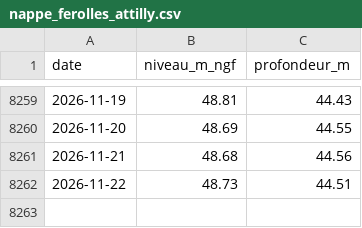
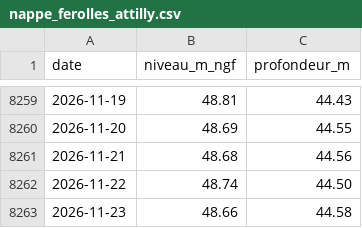
Before and after one commit to antreizh/meteotigery, a CSV file: data/nappe_ferolles_attilly.csv, drawn as a sheet; only a part is shown, gaps mark what is left out.

```diff
--- a/data/nappe_ferolles_attilly.csv
+++ b/data/nappe_ferolles_attilly.csv
@@ -8261,2 +8261,3 @@ date;niveau_m_ngf;profondeur_m
 2026-11-21;48.68;44.56
-2026-11-22;48.73;44.51
+2026-11-22;48.74;44.50
+2026-11-23;48.66;44.58
```
Also changed, not shown: data/pluie_melun.csv, data/pluie_orly.csv.
